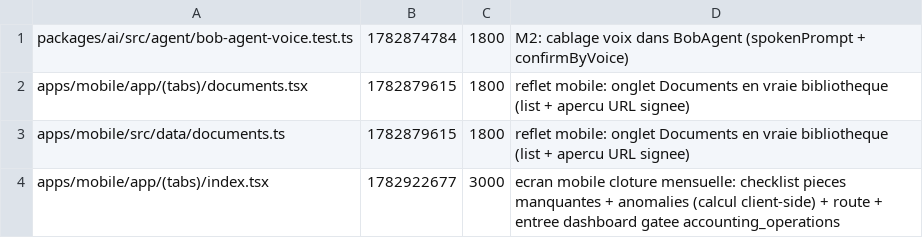
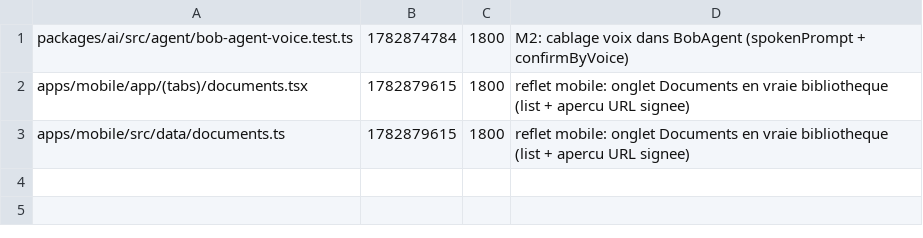
Before and after one commit to GLWebDevAgency/bob-pro, a TSV file: claims.tsv, drawn as a sheet.

Commit message:
release:apps/mobile/app/(tabs)/index.tsx

```diff
--- a/claims.tsv
+++ b/claims.tsv
@@ -3,2 +3 @@ apps/mobile/app/(tabs)/documents.tsx	1782879615	1800	reflet mobile: onglet Docum
 apps/mobile/src/data/documents.ts	1782879615	1800	reflet mobile: onglet Documents en vraie bibliotheque (list + apercu URL signee)
-apps/mobile/app/(tabs)/index.tsx	1782922677	3000	ecran mobile cloture mensuelle: checklist pieces manquantes + anomalies (calcul client-side) + route + entree dashboard gatee accounting_operations
```
Also changed, not shown: 1 other file.
